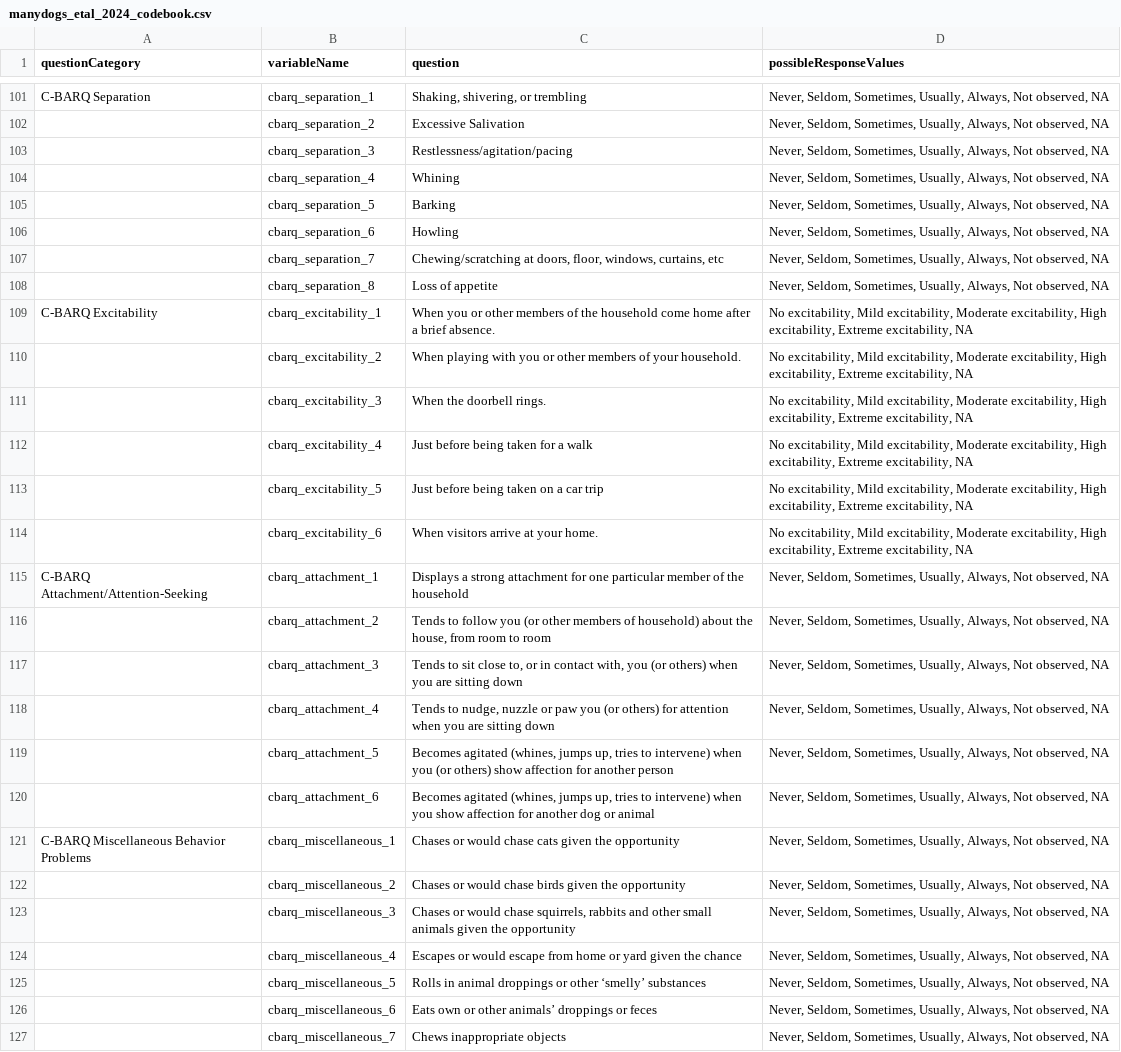
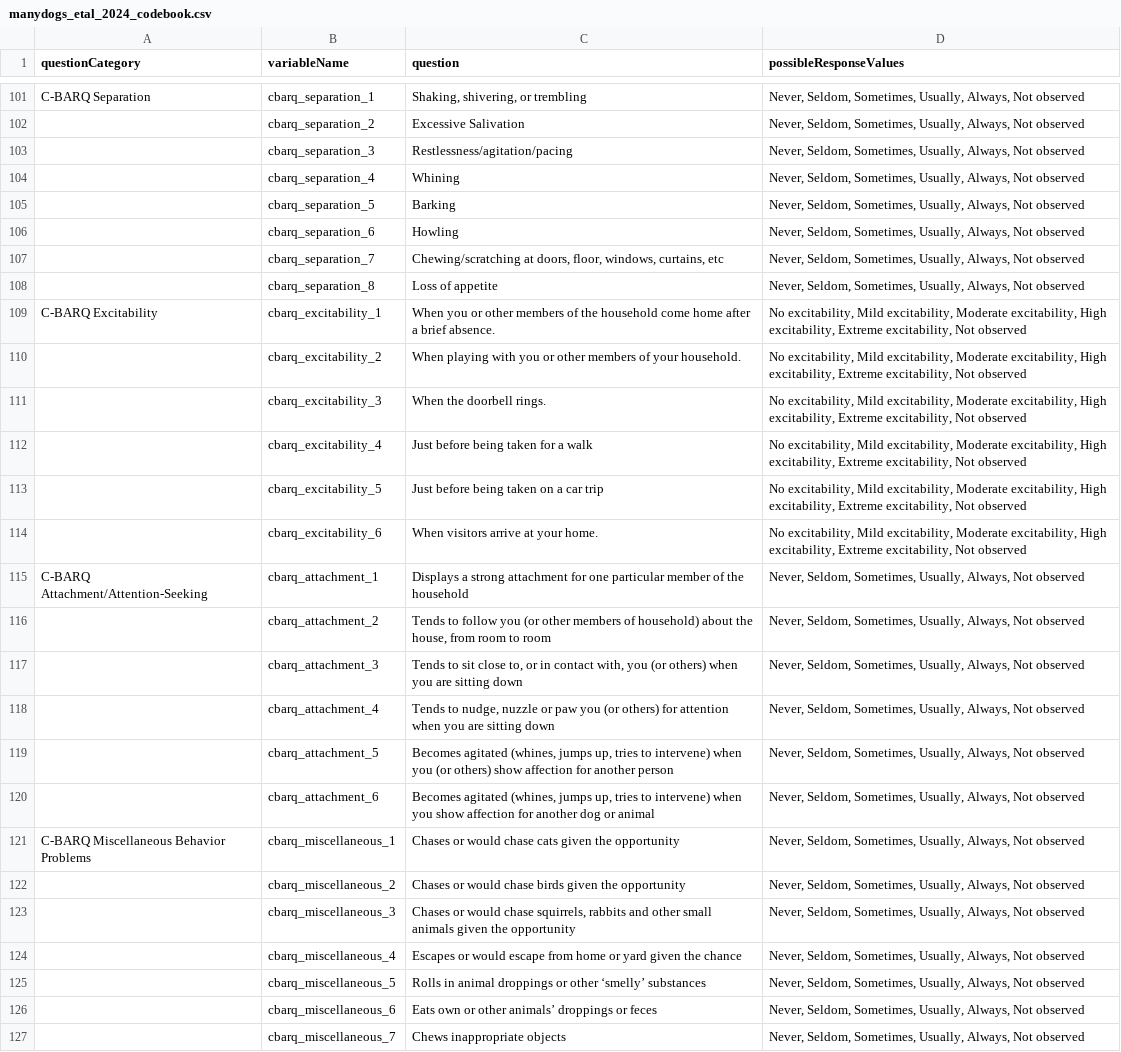
Before and after one commit to ManyDogsProject/md1_datapaper, a CSV file: manydogs_etal_2024_codebook.csv, drawn as a sheet; only a part is shown, gaps mark what is left out; the diff covers the shown part only; the diff names each change by its address in the sheet, - before the commit and + after, or states it on an @@ line.

```diff
--- a/manydogs_etal_2024_codebook.csv
+++ b/manydogs_etal_2024_codebook.csv
-D101:D108 (possibleResponseValues): …Always, Not observed, NA
+D101:D108 (possibleResponseValues): …Always, Not observed
-D109:D114 (possibleResponseValues): …Extreme excitability, NA
+D109:D114 (possibleResponseValues): …Extreme excitability, Not observed
-D115:D127 (possibleResponseValues): …Always, Not observed, NA
+D115:D127 (possibleResponseValues): …Always, Not observed
```
Also changed, not shown: 81 edited cells elsewhere in this file.
